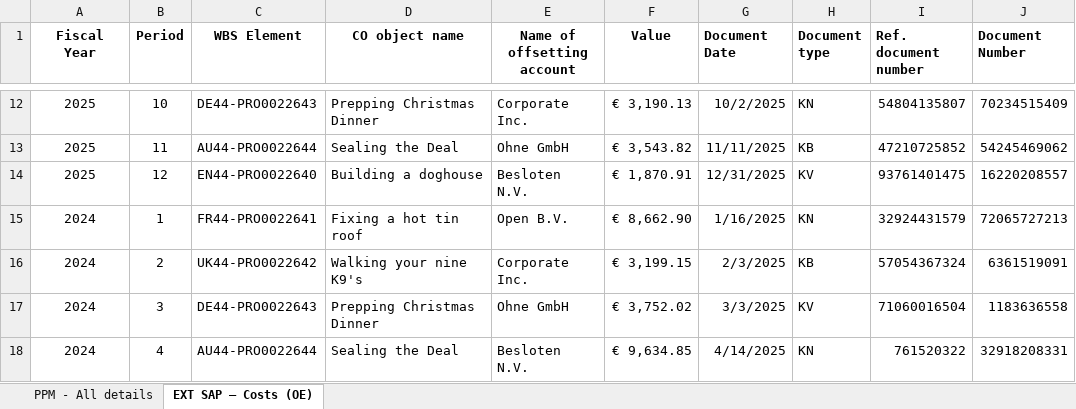
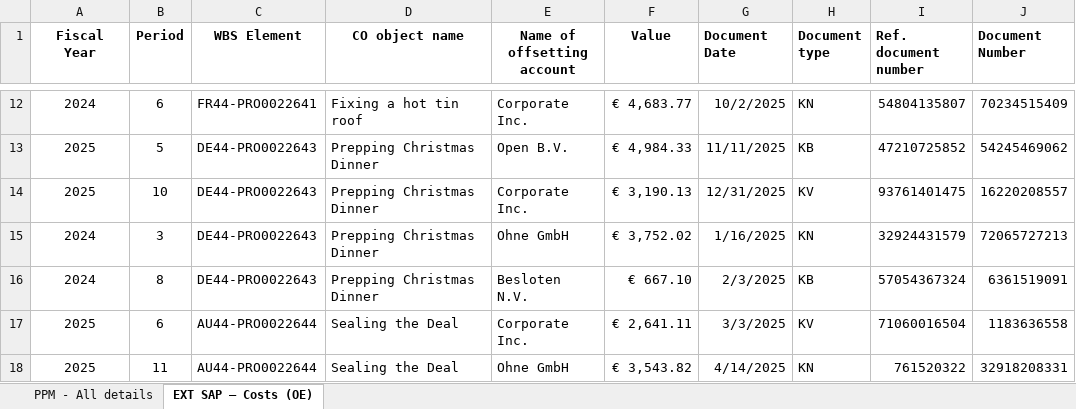
Before and after one commit to PahliAi/I2E_web, an Excel workbook: DEMO/DEMO_INT_EXT_25.xlsx, sheet EXT SAP – Costs (OE), drawn as a sheet; only a part is shown, gaps mark what is left out; values as stored, in another font and other column widths than the file's, no borders; removed rows and columns are numbered as before the commit, all else as after; the diff covers the shown part only; the diff names each change by its address in the sheet, - before the commit and + after, or states it on an @@ line.

```diff
--- a/DEMO/DEMO_INT_EXT_25.xlsx (sheet EXT SAP – Costs (OE))
+++ b/DEMO/DEMO_INT_EXT_25.xlsx (sheet EXT SAP – Costs (OE))
-A12 (Fiscal Year): 2025
+A12 (Fiscal Year): 2024
-B12 (Period): 10
+B12 (Period): 6
-C12 (WBS Element): DE44-PRO0022643
+C12 (WBS Element): FR44-PRO0022641
-D12 (CO object name): Prepping Christmas Dinner
+D12 (CO object name): Fixing a hot tin roof
-F12 (Value): € 3,190.13
+F12 (Value): € 4,683.77
-B13 (Period): 11
+B13 (Period): 5
-C13 (WBS Element): AU44-PRO0022644
+C13 (WBS Element): DE44-PRO0022643
-D13 (CO object name): Sealing the Deal
+D13 (CO object name): Prepping Christmas Dinner
-E13 (Name of offsetting account): Ohne GmbH
+E13 (Name of offsetting account): Open B.V.
-F13 (Value): € 3,543.82
+F13 (Value): € 4,984.33
-B14 (Period): 12
+B14 (Period): 10
-C14 (WBS Element): EN44-PRO0022640
+C14 (WBS Element): DE44-PRO0022643
-D14 (CO object name): Building a doghouse
+D14 (CO object name): Prepping Christmas Dinner
-E14 (Name of offsetting account): Besloten N.V.
+E14 (Name of offsetting account): Corporate Inc.
-F14 (Value): € 1,870.91
+F14 (Value): € 3,190.13
-B15 (Period): 1
+B15 (Period): 3
-C15 (WBS Element): FR44-PRO0022641
+C15 (WBS Element): DE44-PRO0022643
-D15 (CO object name): Fixing a hot tin roof
+D15 (CO object name): Prepping Christmas Dinner
-E15 (Name of offsetting account): Open B.V.
+E15 (Name of offsetting account): Ohne GmbH
-F15 (Value): € 8,662.90
+F15 (Value): € 3,752.02
-B16 (Period): 2
+B16 (Period): 8
-C16 (WBS Element): UK44-PRO0022642
+C16 (WBS Element): DE44-PRO0022643
-D16 (CO object name): Walking your nine K9's
+D16 (CO object name): Prepping Christmas Dinner
-E16 (Name of offsetting account): Corporate Inc.
+E16 (Name of offsetting account): Besloten N.V.
-F16 (Value): € 3,199.15
+F16 (Value): € 667.10
-row 17: 2024 | 3 | DE44-PRO0022643 | Prepping Christmas Dinner | Ohne GmbH | € 3,752.02 | 3/3/2025 | KV | 71060016504 | 1183636558
+row 17: 2025 | 6 | AU44-PRO0022644 | Sealing the Deal | Corporate Inc. | € 2,641.11 | 3/3/2025 | KV | 71060016504 | 1183636558
-A18 (Fiscal Year): 2024
+A18 (Fiscal Year): 2025
-B18 (Period): 4
+B18 (Period): 11
-E18 (Name of offsetting account): Besloten N.V.
+E18 (Name of offsetting account): Ohne GmbH
-F18 (Value): € 9,634.85
+F18 (Value): € 3,543.82
```
Also changed, not shown: 6 added rows, 6 removed rows, 42 edited cells and cell formats elsewhere in this sheet, sheet PPM - All details, hidden cells, 5 other files.
